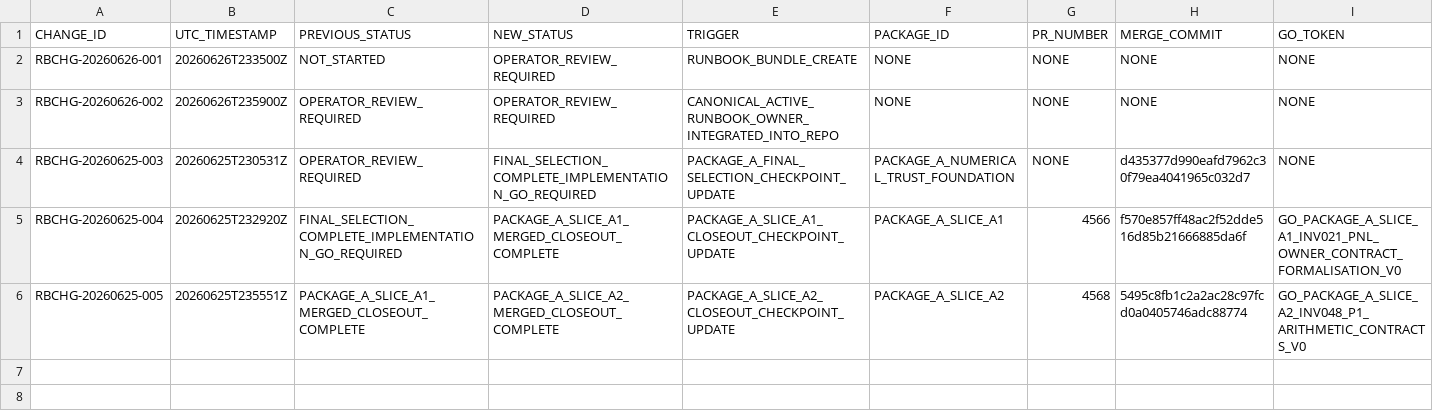
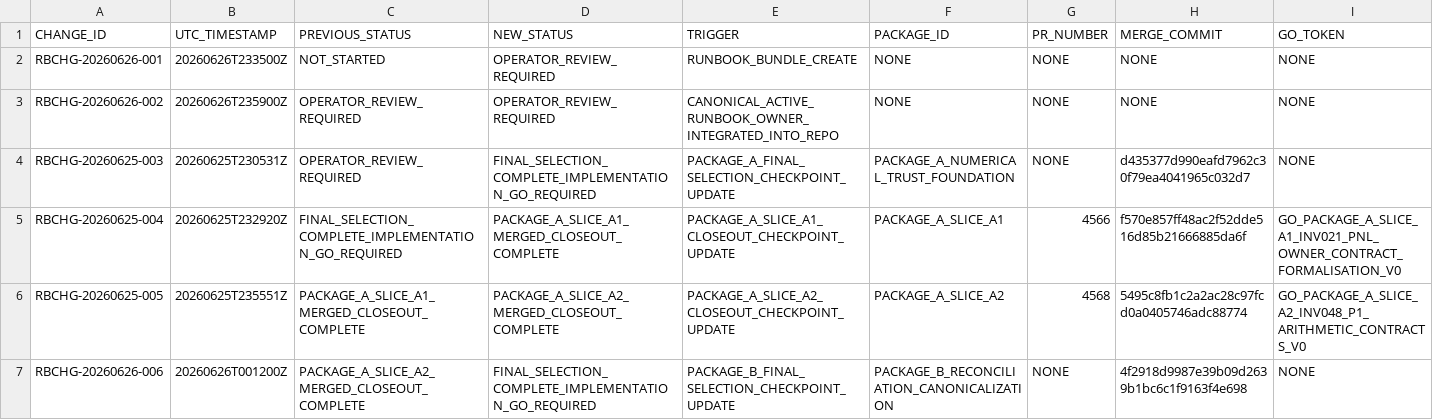
Before and after one commit to rauterfrank-ui/Peak_Trade, a CSV file: docs/ops/master_execution/RUNBOOK_CHANGELOG.csv, drawn as a sheet; only a part is shown; rows hold the shown columns only; the diff names each change by its address in the sheet, - before the commit and + after, or states it on an @@ line.

```diff
--- a/docs/ops/master_execution/RUNBOOK_CHANGELOG.csv
+++ b/docs/ops/master_execution/RUNBOOK_CHANGELOG.csv
+row 7: RBCHG-20260626-006 | 20260626T001200Z | PACKAGE_A_SLICE_A2_MERGED_CLOSEOUT_COMPLETE | FINAL_SELECTION_COMPLETE_IMPLEMENTATION_GO_REQUIRED | PACKAGE_B_FINAL_SELECTION_CHECKPOINT_UPDATE | PACKAGE_B_RECONCILIATION_CANONICALIZATION | NONE | 4f2918d9987e39b09d2639b1bc6c1f9163f4e698 | NONE
```
Also changed, not shown: 2 other files.
